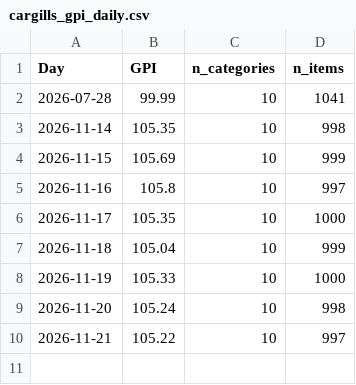
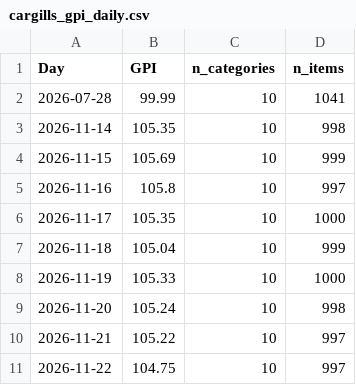
Before and after one commit to buddhi20010406/GPI-public-data, a CSV file: cargills_gpi_daily.csv, drawn as a sheet.

```diff
--- a/cargills_gpi_daily.csv
+++ b/cargills_gpi_daily.csv
@@ -10 +10,2 @@ Day,GPI,n_categories,n_items
 2026-11-21,105.22,10,997
+2026-11-22,104.75,10,997
```
Also changed, not shown: cargills_gpi_weekly.csv, cargills_item_gpi_monthly.csv, 3 other files.
